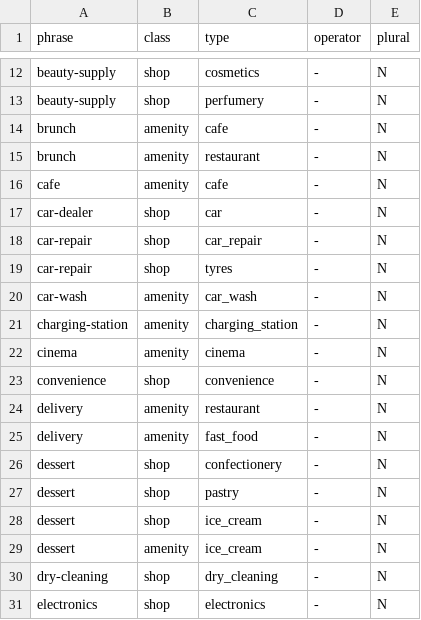
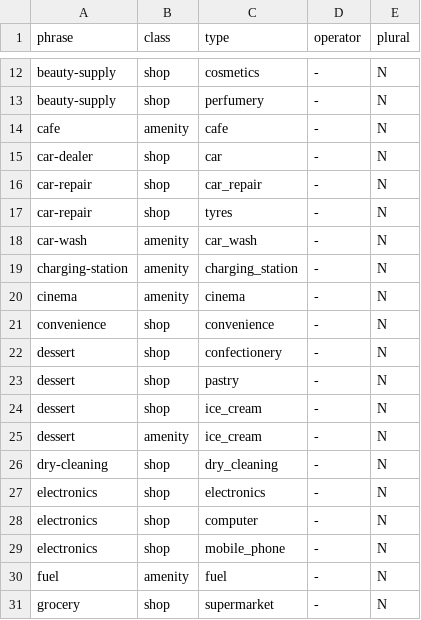
Before and after one commit to yassinsolim/NavOSS, a CSV file: infra/compose/nominatim-special-phrases.csv, drawn as a sheet; only a part is shown, gaps mark what is left out; the shorter side is filled out with more unchanged rows; the diff names each change by its address in the sheet, - before the commit and + after, or states it on an @@ line.

```diff
--- a/infra/compose/nominatim-special-phrases.csv
+++ b/infra/compose/nominatim-special-phrases.csv
-row 14: brunch | amenity | cafe | - | N
-row 15: brunch | amenity | restaurant | - | N
-row 24: delivery | amenity | restaurant | - | N
-row 25: delivery | amenity | fast_food | - | N
```
Also changed, not shown: 4 other files.
